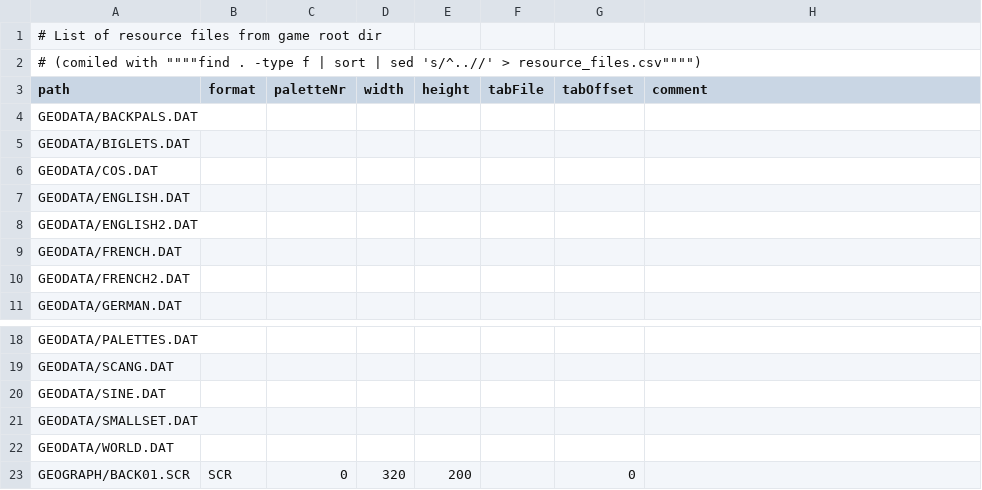
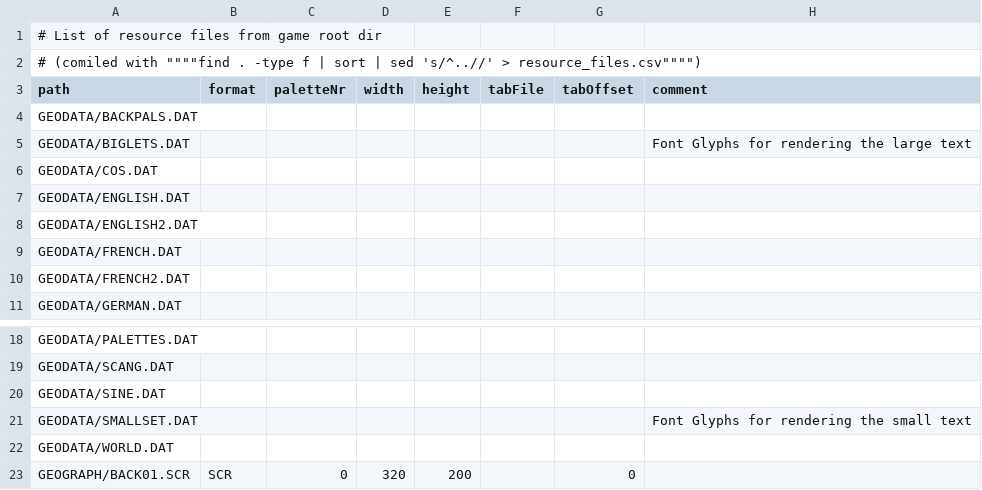
Before and after one commit to redtoad/xcom-editor, a CSV file: lib/resources/resource_files.csv, drawn as a sheet; only a part is shown, gaps mark what is left out.

Commit message:
There are two font files in X-COM.

```diff
--- a/lib/resources/resource_files.csv
+++ b/lib/resources/resource_files.csv
@@ -4,3 +4,3 @@ path;format;paletteNr;width;height;tabFile;tabOffset;comment
 GEODATA/BACKPALS.DAT;;;;;;;
-GEODATA/BIGLETS.DAT;;;;;;;
+GEODATA/BIGLETS.DAT;;;;;;;Font Glyphs for rendering the large text
 GEODATA/COS.DAT;;;;;;;
@@ -20,3 +20,3 @@ GEODATA/SCANG.DAT;;;;;;;
 GEODATA/SINE.DAT;;;;;;;
-GEODATA/SMALLSET.DAT;;;;;;;
+GEODATA/SMALLSET.DAT;;;;;;;Font Glyphs for rendering the small text
 GEODATA/WORLD.DAT;;;;;;;
```
Also changed, not shown: 1 other file.
